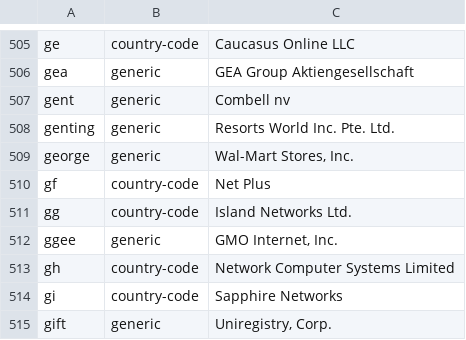
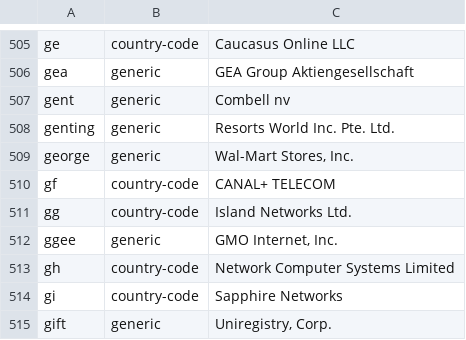
Before and after one commit to gh0stwizard/iana-tld-extractor, a CSV file: raw.csv, drawn as a sheet; only a part is shown, gaps mark what is left out.

```diff
--- a/raw.csv
+++ b/raw.csv
@@ -509,3 +509,3 @@
 "george","generic","Wal-Mart Stores, Inc."
-"gf","country-code","Net Plus"
+"gf","country-code","CANAL+ TELECOM"
 "gg","country-code","Island Networks Ltd."
```
Also changed, not shown: tld.csv.
